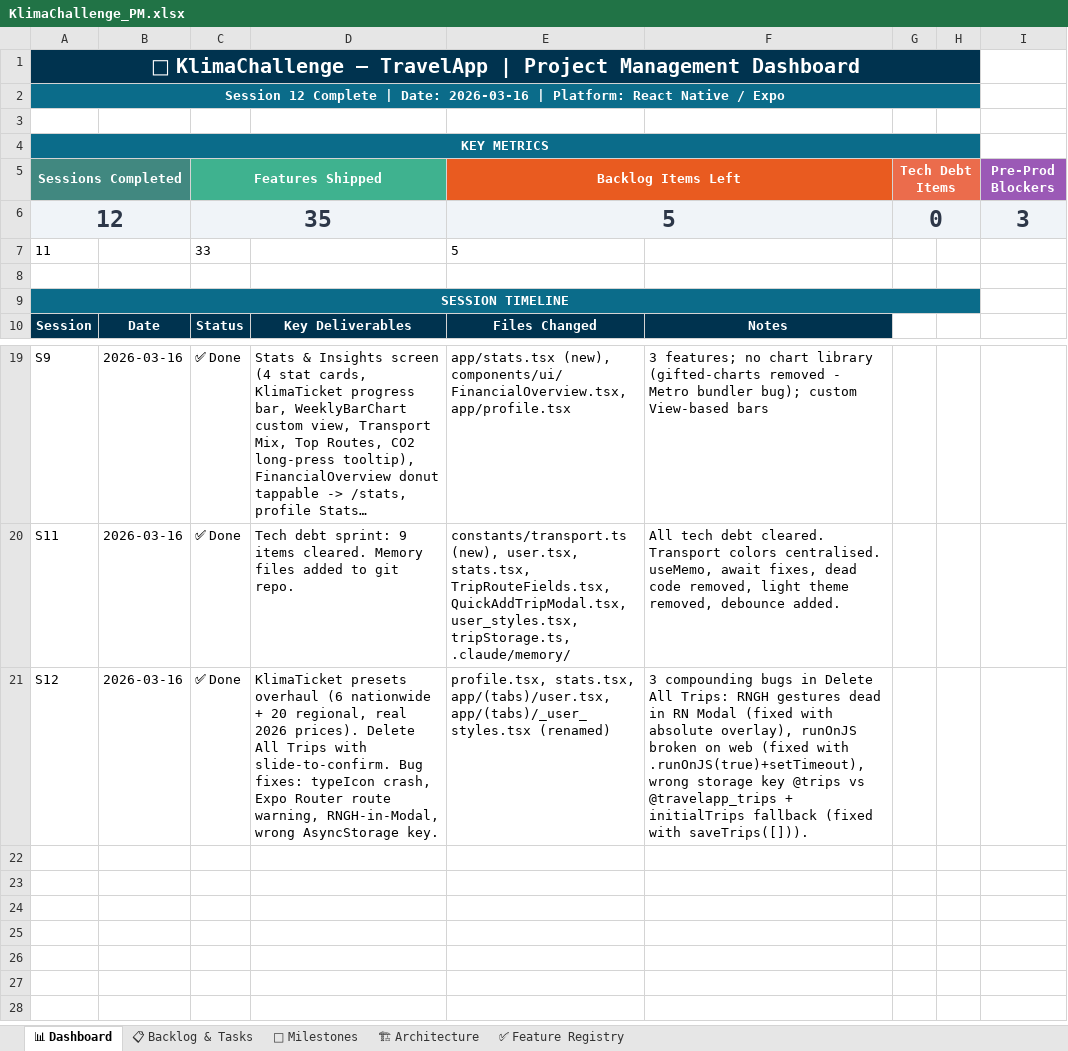
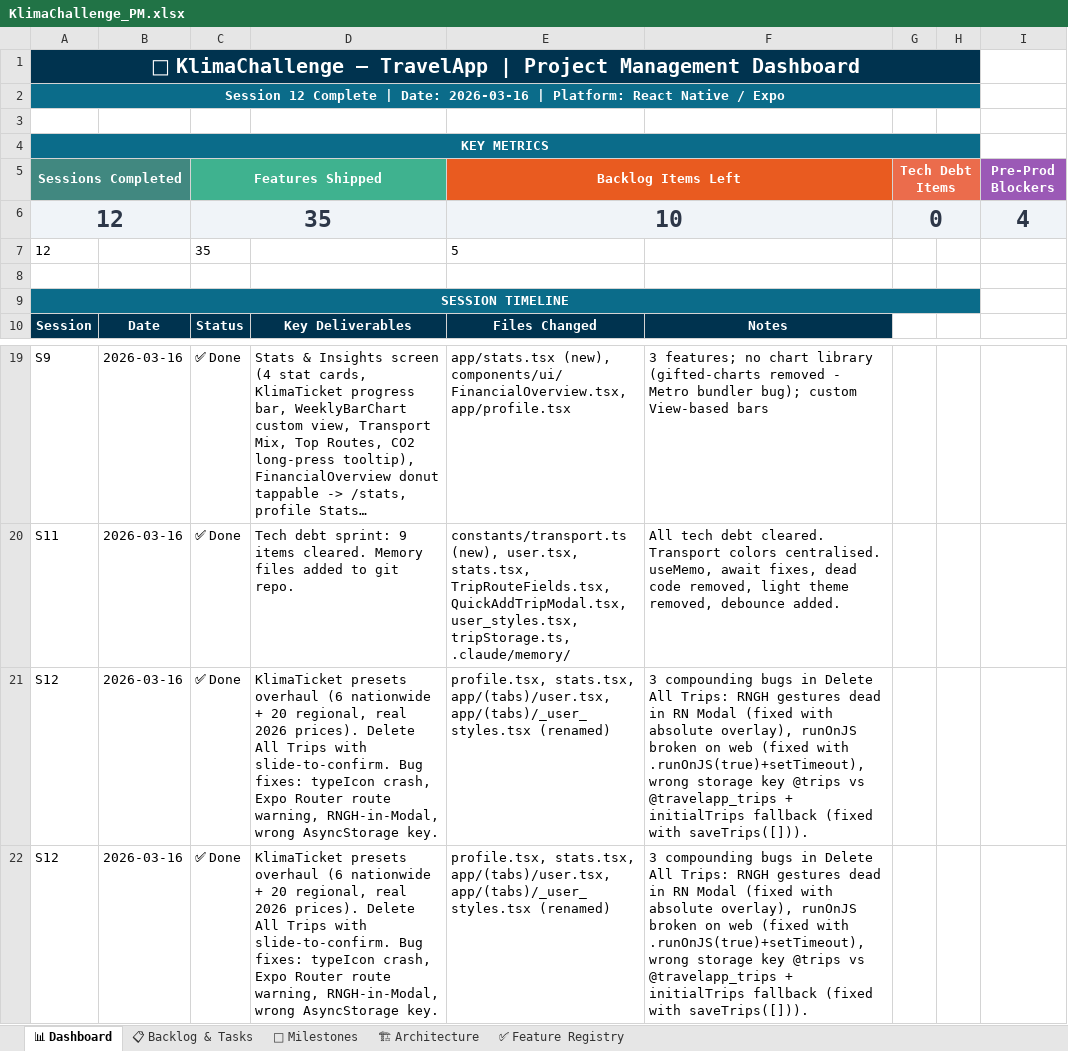
Before and after one commit to HereggerGabriel/KlimaChallenge, an Excel workbook: KlimaChallenge_PM.xlsx, sheet 📊 Dashboard, drawn as a sheet; only a part is shown, gaps mark what is left out; long unchanged cells end in …; values as stored, in another font and other column widths than the file's, no borders; removed rows and columns are numbered as before the commit, all else as after; the diff names each change by its address in the sheet, - before the commit and + after, or states it on an @@ line.

Commit message:
Added new items to backlog.

```diff
--- a/KlimaChallenge_PM.xlsx (sheet 📊 Dashboard)
+++ b/KlimaChallenge_PM.xlsx (sheet 📊 Dashboard)
-E6 (Backlog Items Left): 5
+E6 (Backlog Items Left): 10
-I6 (Pre-Prod Blockers): 3
+I6 (Pre-Prod Blockers): 4
-row 7: 11 |  | 33 |  | 5
+row 7: 12 |  | 35 |  | 5
+row 21: S12 | 2026-03-16 | ✅ Done | KlimaTicket presets overhaul (6 nationwide + 20 regional, real 2026 prices). Delete All Trips with slide-to-confirm. Bug fixes: typeIcon crash, Expo Router route warning, RNGH-in-Modal, wrong AsyncStorage key. | profile.tsx, stats.tsx, app/(tabs)/user.tsx, app/(tabs)/_user_styles.tsx (renamed) | 3 compounding bugs in Delete All Trips: RNGH gestures dead in RN Modal (fixed with absolute overlay), runOnJS broken on web (fixed with .runOnJS(true)+setTimeout), wrong storage key @trips vs @travelapp_trips + initialTrips fallback (fixed with saveTrips([])).
```
Also changed, not shown: sheet 📋 Backlog & Tasks, sheet 🎯 Milestones, sheet 🏗 Architecture, 2 other files.
